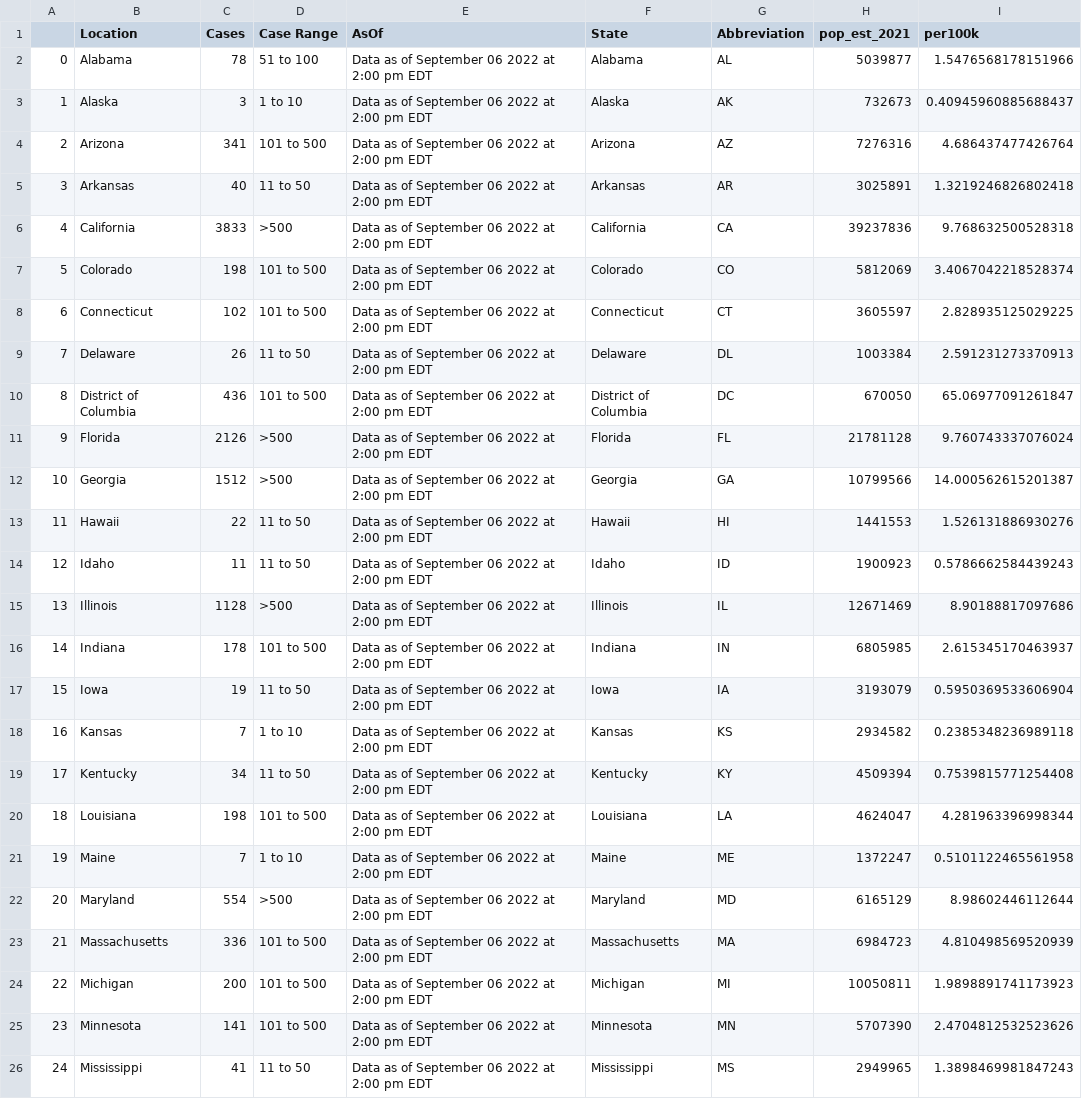
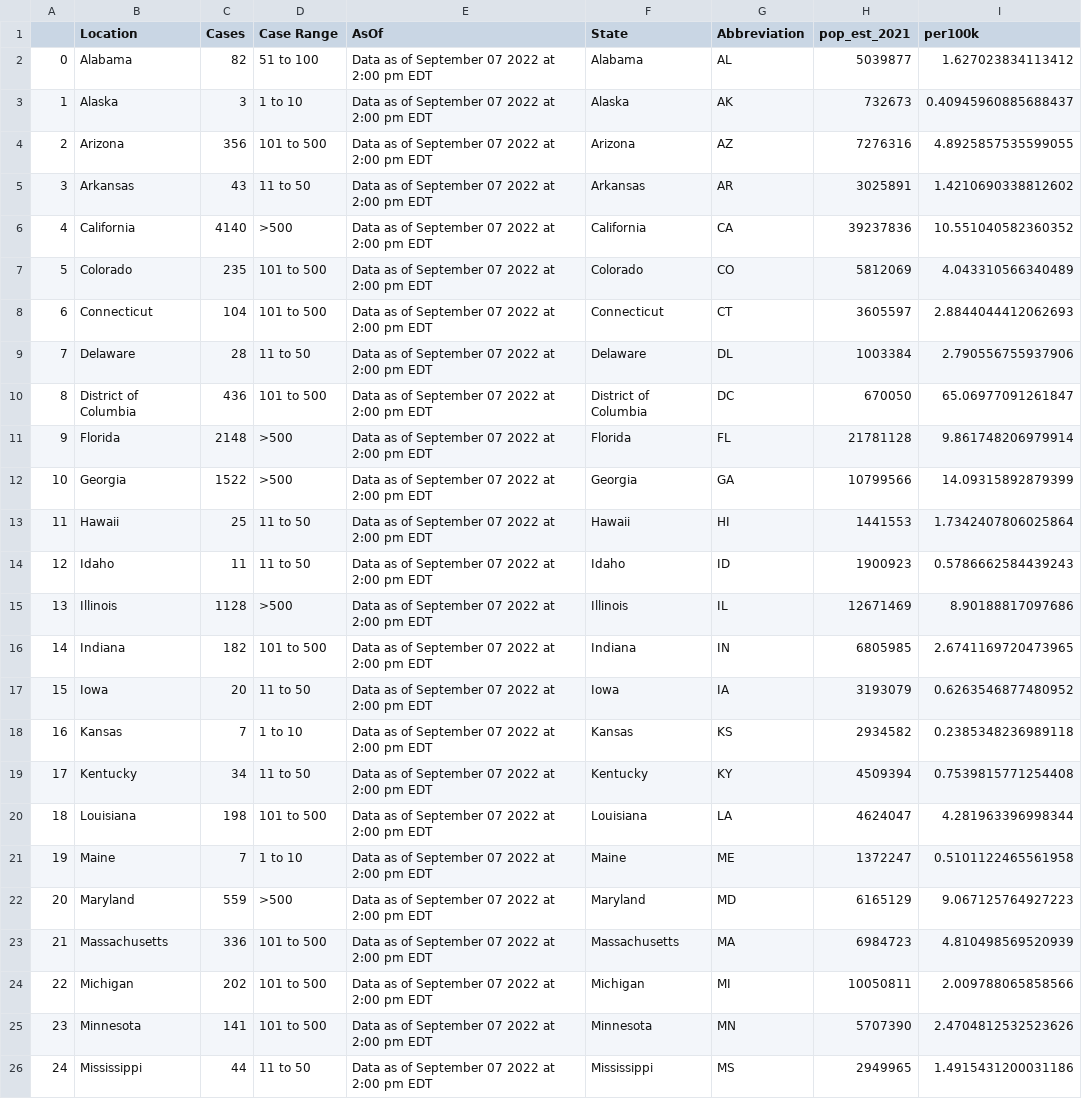
Before and after one commit to sfchronicle/cdc-USmap-counts, a CSV file: data/state_mp_per100k.csv, drawn as a sheet; only a part is shown; the diff covers the shown part only.

Commit message:
Latest data: Wed Sep  7 21:22:30 UTC 2022

```diff
--- a/data/state_mp_per100k.csv
+++ b/data/state_mp_per100k.csv
@@ -1,26 +1,26 @@
 ,Location,Cases,Case Range,AsOf,State,Abbreviation,pop_est_2021,per100k
-0,Alabama,78,51 to 100,Data as of September 06 2022 at 2:00 pm EDT,Alabama,AL,5039877,1.5476568178151966
-1,Alaska,3,1 to 10,Data as of September 06 2022 at 2:00 pm EDT,Alaska,AK,732673,0.40945960885688437
-2,Arizona,341,101 to 500,Data as of September 06 2022 at 2:00 pm EDT,Arizona,AZ,7276316,4.686437477426764
-3,Arkansas,40,11 to 50,Data as of September 06 2022 at 2:00 pm EDT,Arkansas,AR,3025891,1.3219246826802418
-4,California,3833,>500,Data as of September 06 2022 at 2:00 pm EDT,California,CA,39237836,9.768632500528318
-5,Colorado,198,101 to 500,Data as of September 06 2022 at 2:00 pm EDT,Colorado,CO,5812069,3.4067042218528374
-6,Connecticut,102,101 to 500,Data as of September 06 2022 at 2:00 pm EDT,Connecticut,CT,3605597,2.828935125029225
-7,Delaware,26,11 to 50,Data as of September 06 2022 at 2:00 pm EDT,Delaware,DL,1003384,2.591231273370913
-8,District of Columbia,436,101 to 500,Data as of September 06 2022 at 2:00 pm EDT,District of Columbia,DC,670050,65.06977091261847
-9,Florida,2126,>500,Data as of September 06 2022 at 2:00 pm EDT,Florida,FL,21781128,9.760743337076024
-10,Georgia,1512,>500,Data as of September 06 2022 at 2:00 pm EDT,Georgia,GA,10799566,14.000562615201387
-11,Hawaii,22,11 to 50,Data as of September 06 2022 at 2:00 pm EDT,Hawaii,HI,1441553,1.526131886930276
-12,Idaho,11,11 to 50,Data as of September 06 2022 at 2:00 pm EDT,Idaho,ID,1900923,0.5786662584439243
-13,Illinois,1128,>500,Data as of September 06 2022 at 2:00 pm EDT,Illinois,IL,12671469,8.90188817097686
-14,Indiana,178,101 to 500,Data as of September 06 2022 at 2:00 pm EDT,Indiana,IN,6805985,2.615345170463937
-15,Iowa,19,11 to 50,Data as of September 06 2022 at 2:00 pm EDT,Iowa,IA,3193079,0.5950369533606904
-16,Kansas,7,1 to 10,Data as of September 06 2022 at 2:00 pm EDT,Kansas,KS,2934582,0.2385348236989118
-17,Kentucky,34,11 to 50,Data as of September 06 2022 at 2:00 pm EDT,Kentucky,KY,4509394,0.7539815771254408
-18,Louisiana,198,101 to 500,Data as of September 06 2022 at 2:00 pm EDT,Louisiana,LA,4624047,4.281963396998344
-19,Maine,7,1 to 10,Data as of September 06 2022 at 2:00 pm EDT,Maine,ME,1372247,0.5101122465561958
-20,Maryland,554,>500,Data as of September 06 2022 at 2:00 pm EDT,Maryland,MD,6165129,8.98602446112644
-21,Massachusetts,336,101 to 500,Data as of September 06 2022 at 2:00 pm EDT,Massachusetts,MA,6984723,4.810498569520939
-22,Michigan,200,101 to 500,Data as of September 06 2022 at 2:00 pm EDT,Michigan,MI,10050811,1.9898891741173923
-23,Minnesota,141,101 to 500,Data as of September 06 2022 at 2:00 pm EDT,Minnesota,MN,5707390,2.4704812532523626
-24,Mississippi,41,11 to 50,Data as of September 06 2022 at 2:00 pm EDT,Mississippi,MS,2949965,1.3898469981847243
+0,Alabama,82,51 to 100,Data as of September 07 2022 at 2:00 pm EDT,Alabama,AL,5039877,1.627023834113412
+1,Alaska,3,1 to 10,Data as of September 07 2022 at 2:00 pm EDT,Alaska,AK,732673,0.40945960885688437
+2,Arizona,356,101 to 500,Data as of September 07 2022 at 2:00 pm EDT,Arizona,AZ,7276316,4.8925857535599055
+3,Arkansas,43,11 to 50,Data as of September 07 2022 at 2:00 pm EDT,Arkansas,AR,3025891,1.4210690338812602
+4,California,4140,>500,Data as of September 07 2022 at 2:00 pm EDT,California,CA,39237836,10.551040582360352
+5,Colorado,235,101 to 500,Data as of September 07 2022 at 2:00 pm EDT,Colorado,CO,5812069,4.043310566340489
+6,Connecticut,104,101 to 500,Data as of September 07 2022 at 2:00 pm EDT,Connecticut,CT,3605597,2.8844044412062693
+7,Delaware,28,11 to 50,Data as of September 07 2022 at 2:00 pm EDT,Delaware,DL,1003384,2.790556755937906
+8,District of Columbia,436,101 to 500,Data as of September 07 2022 at 2:00 pm EDT,District of Columbia,DC,670050,65.06977091261847
+9,Florida,2148,>500,Data as of September 07 2022 at 2:00 pm EDT,Florida,FL,21781128,9.861748206979914
+10,Georgia,1522,>500,Data as of September 07 2022 at 2:00 pm EDT,Georgia,GA,10799566,14.09315892879399
+11,Hawaii,25,11 to 50,Data as of September 07 2022 at 2:00 pm EDT,Hawaii,HI,1441553,1.7342407806025864
+12,Idaho,11,11 to 50,Data as of September 07 2022 at 2:00 pm EDT,Idaho,ID,1900923,0.5786662584439243
+13,Illinois,1128,>500,Data as of September 07 2022 at 2:00 pm EDT,Illinois,IL,12671469,8.90188817097686
+14,Indiana,182,101 to 500,Data as of September 07 2022 at 2:00 pm EDT,Indiana,IN,6805985,2.6741169720473965
+15,Iowa,20,11 to 50,Data as of September 07 2022 at 2:00 pm EDT,Iowa,IA,3193079,0.6263546877480952
+16,Kansas,7,1 to 10,Data as of September 07 2022 at 2:00 pm EDT,Kansas,KS,2934582,0.2385348236989118
+17,Kentucky,34,11 to 50,Data as of September 07 2022 at 2:00 pm EDT,Kentucky,KY,4509394,0.7539815771254408
+18,Louisiana,198,101 to 500,Data as of September 07 2022 at 2:00 pm EDT,Louisiana,LA,4624047,4.281963396998344
+19,Maine,7,1 to 10,Data as of September 07 2022 at 2:00 pm EDT,Maine,ME,1372247,0.5101122465561958
+20,Maryland,559,>500,Data as of September 07 2022 at 2:00 pm EDT,Maryland,MD,6165129,9.067125764927223
+21,Massachusetts,336,101 to 500,Data as of September 07 2022 at 2:00 pm EDT,Massachusetts,MA,6984723,4.810498569520939
+22,Michigan,202,101 to 500,Data as of September 07 2022 at 2:00 pm EDT,Michigan,MI,10050811,2.009788065858566
+23,Minnesota,141,101 to 500,Data as of September 07 2022 at 2:00 pm EDT,Minnesota,MN,5707390,2.4704812532523626
+24,Mississippi,44,11 to 50,Data as of September 07 2022 at 2:00 pm EDT,Mississippi,MS,2949965,1.4915431200031186
```
Also changed, not shown: 50 edited cells elsewhere in this file, data/USmap_counts.csv.
